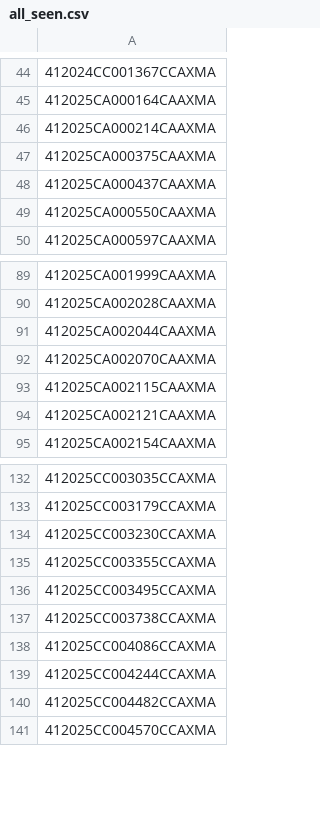
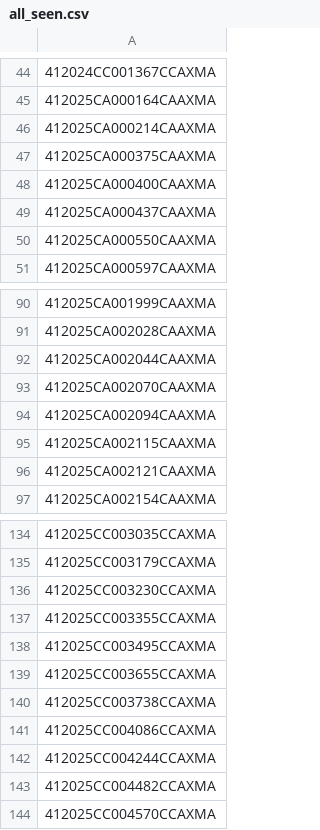
Before and after one commit to figlesias7/realforeclose-manatee, a CSV file: data/all_seen.csv, drawn as a sheet; only a part is shown, gaps mark what is left out.

```diff
--- a/data/all_seen.csv
+++ b/data/all_seen.csv
@@ -47,2 +47,3 @@
 412025CA000375CAAXMA
+412025CA000400CAAXMA
 412025CA000437CAAXMA
@@ -92,2 +93,3 @@
 412025CA002070CAAXMA
+412025CA002094CAAXMA
 412025CA002115CAAXMA
@@ -136,2 +138,3 @@
 412025CC003495CCAXMA
+412025CC003655CCAXMA
 412025CC003738CCAXMA
```
Also changed, not shown: data/event_log.csv, 3 other files.
